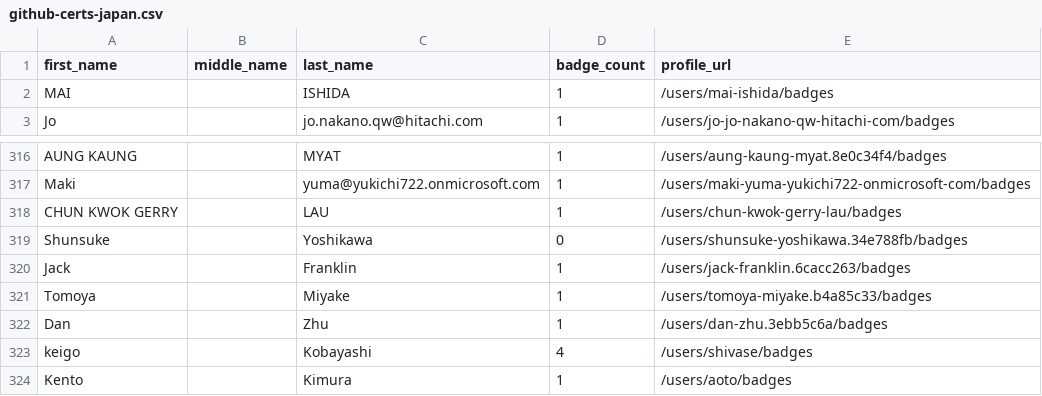
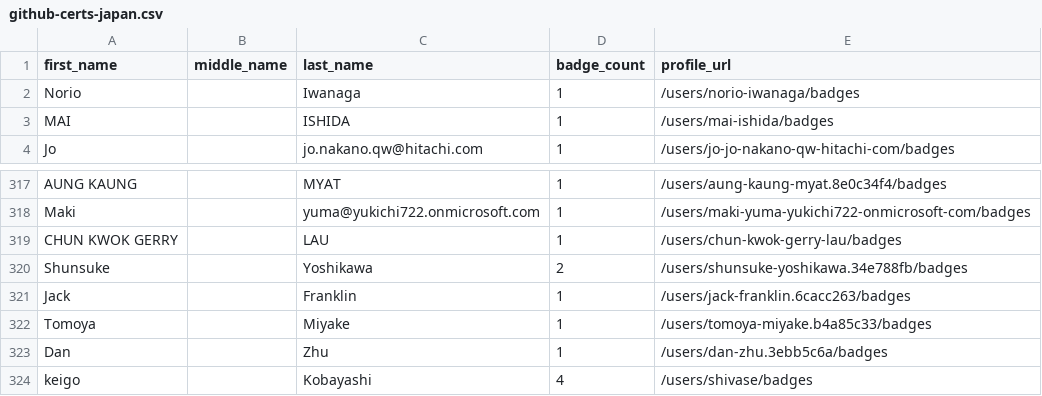
Before and after one commit to andrediasbr/github-certification-ranking, a CSV file: datasource/github-certs-japan.csv, drawn as a sheet; only a part is shown, gaps mark what is left out; the shorter side is filled out with more unchanged rows.

```diff
--- a/datasource/github-certs-japan.csv
+++ b/datasource/github-certs-japan.csv
@@ -1,2 +1,3 @@
 first_name,middle_name,last_name,badge_count,profile_url
+Norio,,Iwanaga,1,/users/norio-iwanaga/badges
 MAI,,ISHIDA,1,/users/mai-ishida/badges
@@ -318,3 +319,3 @@ Maki,,yuma@yukichi722.onmicrosoft.com,1,/users/maki-yuma-yukichi722-onmicrosoft-
 CHUN KWOK GERRY,,LAU,1,/users/chun-kwok-gerry-lau/badges
-Shunsuke,,Yoshikawa,0,/users/shunsuke-yoshikawa.34e788fb/badges
+Shunsuke,,Yoshikawa,2,/users/shunsuke-yoshikawa.34e788fb/badges
 Jack,,Franklin,1,/users/jack-franklin.6cacc263/badges
```
Also changed, not shown: datasource/github-certs-angola.csv, datasource/github-certs-argentina.csv, 41 other files.
